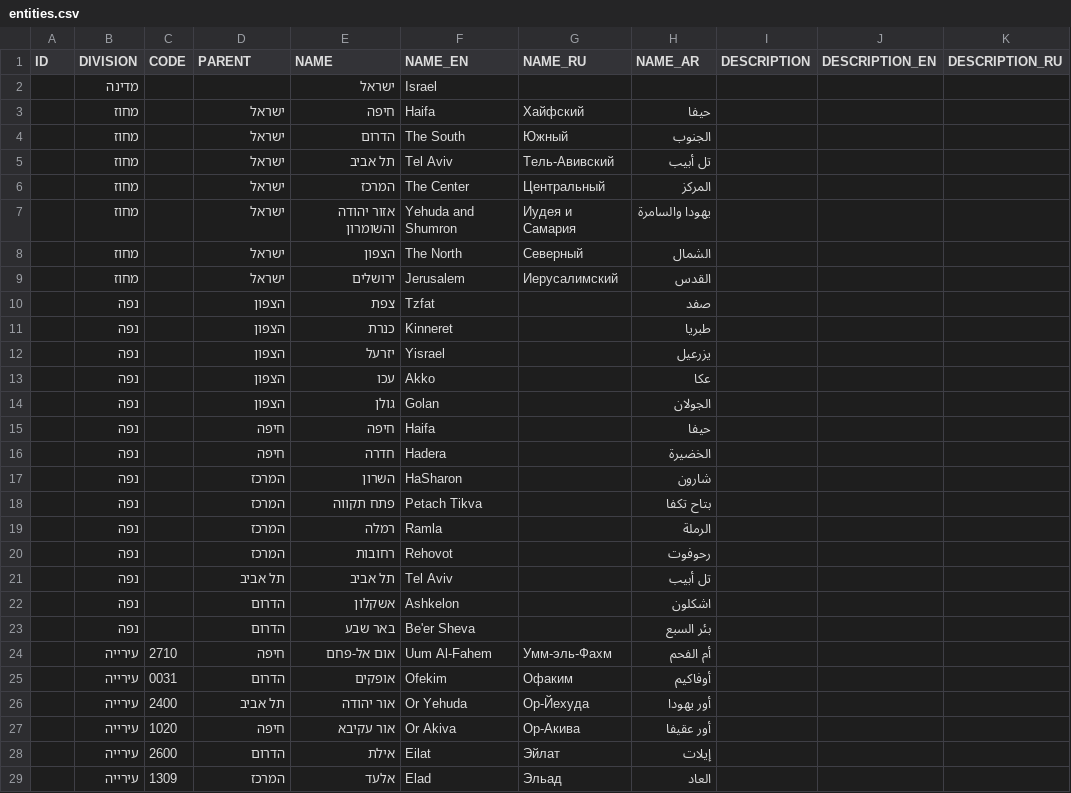
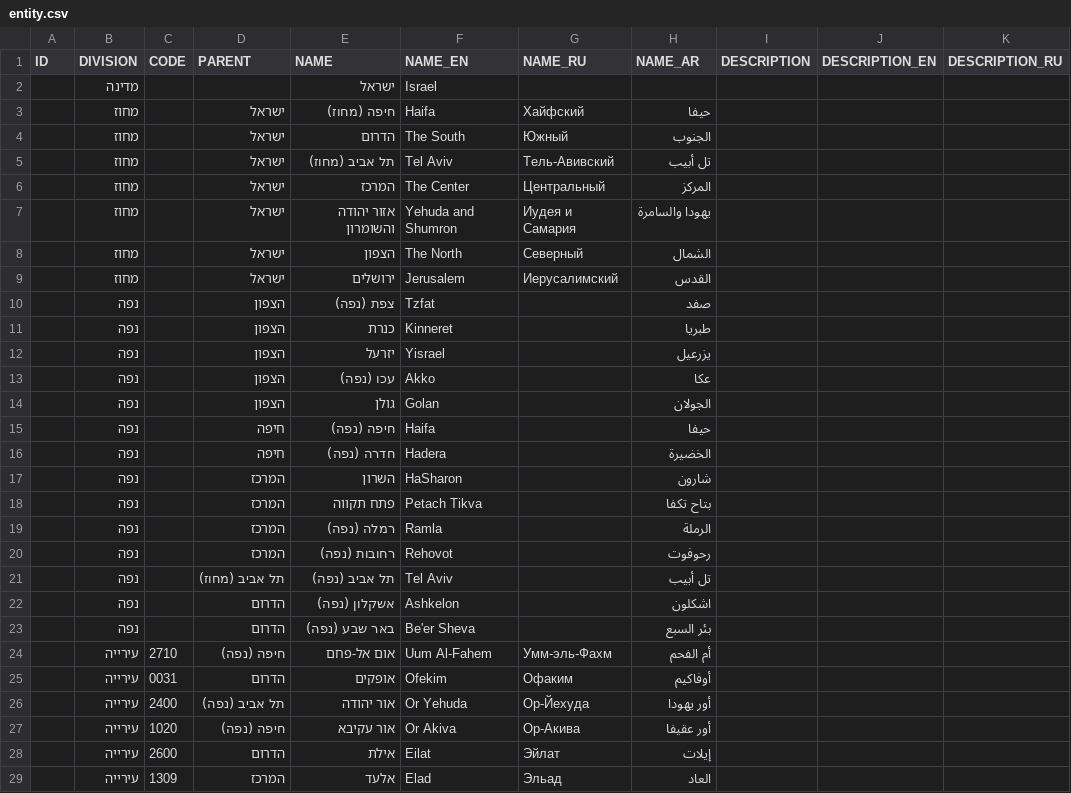
Before and after one commit to ravidziv/openbudgets-data-israel, a CSV file: data/entities/entity.csv (was data/entities/entities.csv), drawn as a sheet; only a part is shown; the diff covers the shown part only; the diff names each change by its address in the sheet, - before the commit and + after, or states it on an @@ line.

Commit message:
Data upgrade

```diff
--- a/data/entities/entities.csv
+++ b/data/entities/entity.csv
-E3 (NAME): חיפה
+E3 (NAME): חיפה (מחוז)
-E5 (NAME): תל אביב
+E5 (NAME): תל אביב (מחוז)
-E10 (NAME): צפת
+E10 (NAME): צפת (נפה)
-E13 (NAME): עכו
+E13 (NAME): עכו (נפה)
-E15 (NAME): חיפה
+E15 (NAME): חיפה (נפה)
-E16 (NAME): חדרה
+E16 (NAME): חדרה (נפה)
-E19 (NAME): רמלה
+E19 (NAME): רמלה (נפה)
-E20 (NAME): רחובות
+E20 (NAME): רחובות (נפה)
-D21 (PARENT): תל אביב
+D21 (PARENT): תל אביב (מחוז)
-E21 (NAME): תל אביב
+E21 (NAME): תל אביב (נפה)
-E22 (NAME): אשקלון
+E22 (NAME): אשקלון (נפה)
-E23 (NAME): באר שבע
+E23 (NAME): באר שבע (נפה)
-D24 (PARENT): חיפה
+D24 (PARENT): חיפה (נפה)
-D26 (PARENT): תל אביב
+D26 (PARENT): תל אביב (נפה)
-D27 (PARENT): חיפה
+D27 (PARENT): חיפה (נפה)
```
Also changed, not shown: 39 edited cells elsewhere in this file, 5 other files.
